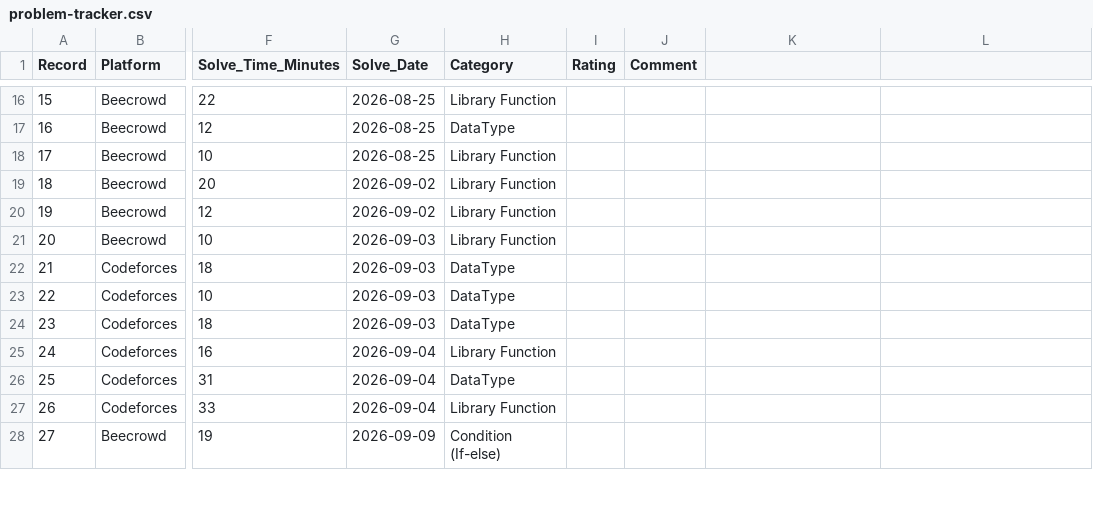
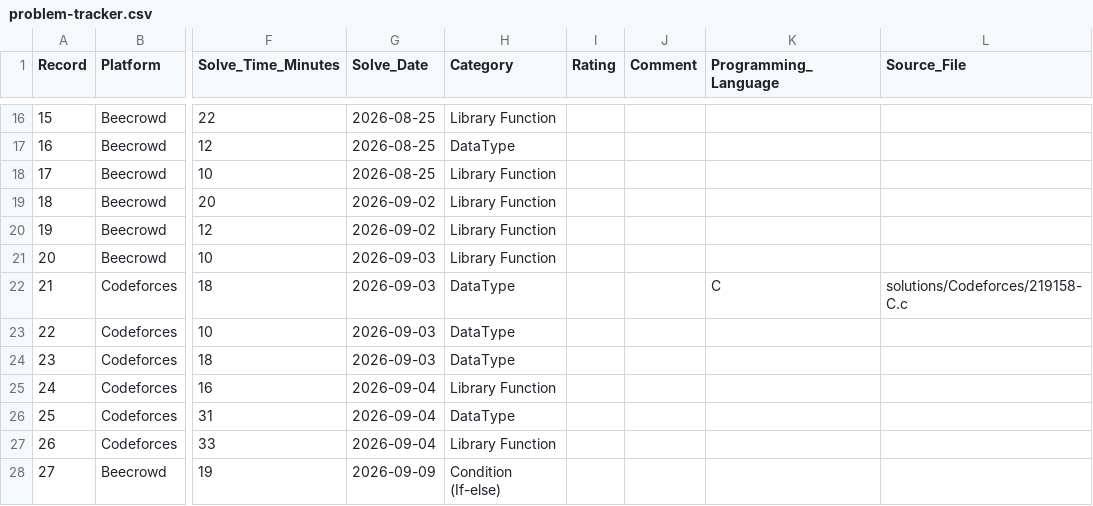
Before and after one commit to evankhan001cse/c-programming-practice, a CSV file: problem-tracker/problem-tracker.csv, drawn as a sheet; only a part is shown, gaps mark what is left out; the diff names each change by its address in the sheet, - before the commit and + after, or states it on an @@ line.

Commit message:
Link supplied Codeforces solution in problem tracker

```diff
--- a/problem-tracker/problem-tracker.csv
+++ b/problem-tracker/problem-tracker.csv
-K1: (empty)
+K1: Programming_Language
-L1: (empty)
+L1: Source_File
-K22 (Programming_Language): (empty)
+K22 (Programming_Language): C
-L22 (Source_File): (empty)
+L22 (Source_File): solutions/Codeforces/219158-C.c
```
